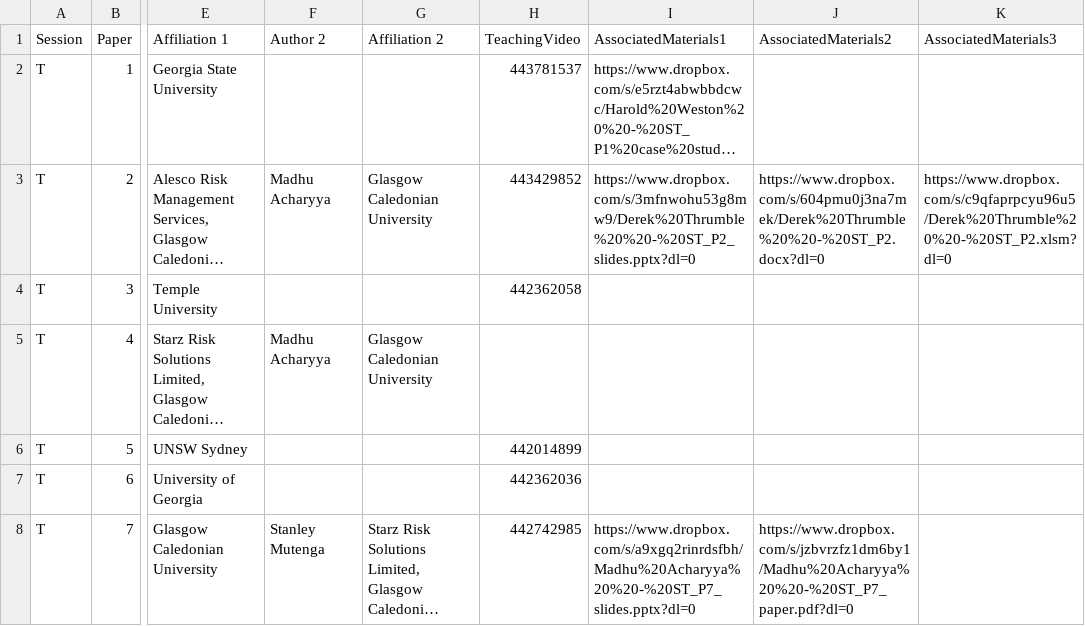
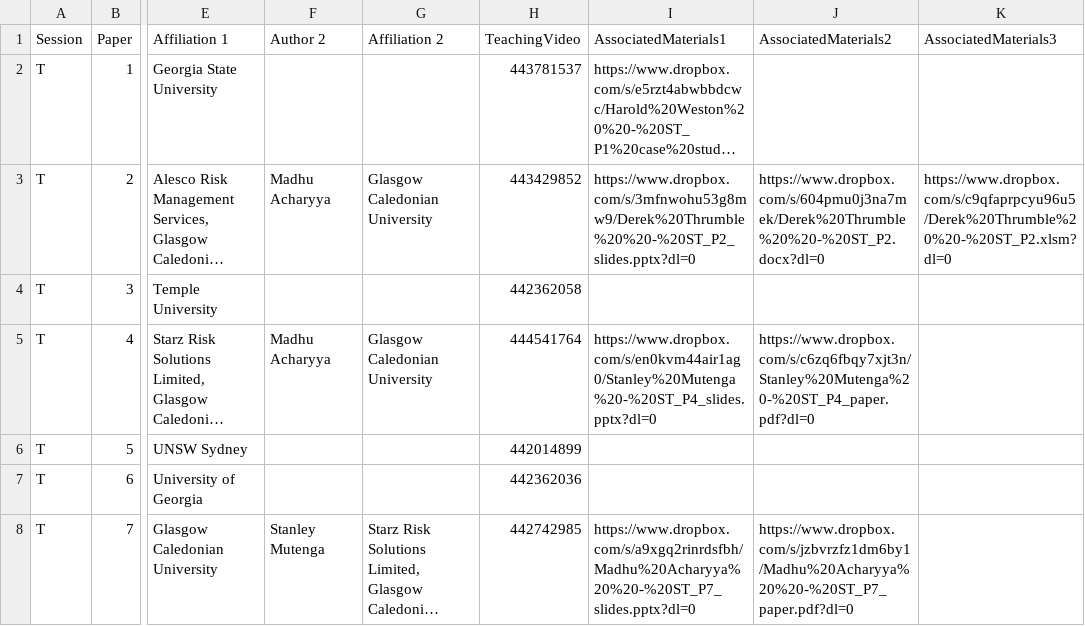
Before and after one commit to sleuthg/wriec, a CSV file: src/csv/teaching_sessions.csv, drawn as a sheet; only a part is shown, gaps mark what is left out; long unchanged cells end in …; the diff names each change by its address in the sheet, - before the commit and + after, or states it on an @@ line.

Commit message:
added last teaching video and supporting material (#71)

```diff
--- a/src/csv/teaching_sessions.csv
+++ b/src/csv/teaching_sessions.csv
-H5 (TeachingVideo): (empty)
+H5 (TeachingVideo): 444541764
-I5 (AssociatedMaterials1): (empty)
+I5 (AssociatedMaterials1): https://www.dropbox.com/s/en0kvm44air1ag0/Stanley%20Mutenga%20-%20ST_P4_slides.pptx?dl=0
-J5 (AssociatedMaterials2): (empty)
+J5 (AssociatedMaterials2): https://www.dropbox.com/s/c6zq6fbqy7xjt3n/Stanley%20Mutenga%20-%20ST_P4_paper.pdf?dl=0
```
Also changed, not shown: 1 other file.
